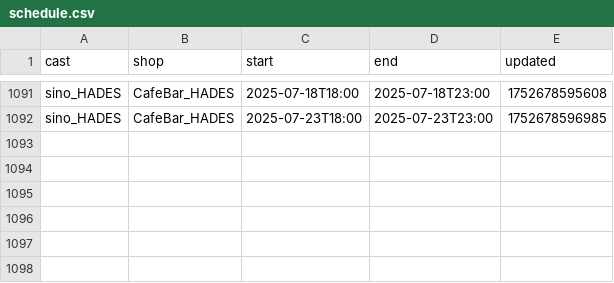
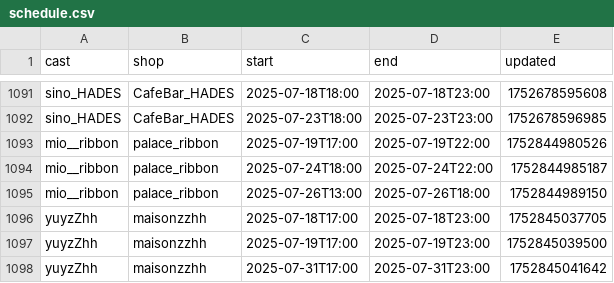
Before and after one commit to c890904/cafeSchedule, a CSV file: schedule.csv, drawn as a sheet; only a part is shown, gaps mark what is left out; the diff names each change by its address in the sheet, - before the commit and + after, or states it on an @@ line.

Commit message:
Updates

```diff
--- a/schedule.csv
+++ b/schedule.csv
+row 1093: mio__ribbon | palace_ribbon | 2025-07-19T17:00 | 2025-07-19T22:00 | 1752844980526
+row 1094: mio__ribbon | palace_ribbon | 2025-07-24T18:00 | 2025-07-24T22:00 | 1752844985187
+row 1095: mio__ribbon | palace_ribbon | 2025-07-26T13:00 | 2025-07-26T18:00 | 1752844989150
+row 1096: yuyzZhh | maisonzzhh | 2025-07-18T17:00 | 2025-07-18T23:00 | 1752845037705
+row 1097: yuyzZhh | maisonzzhh | 2025-07-19T17:00 | 2025-07-19T23:00 | 1752845039500
+row 1098: yuyzZhh | maisonzzhh | 2025-07-31T17:00 | 2025-07-31T23:00 | 1752845041642
```
